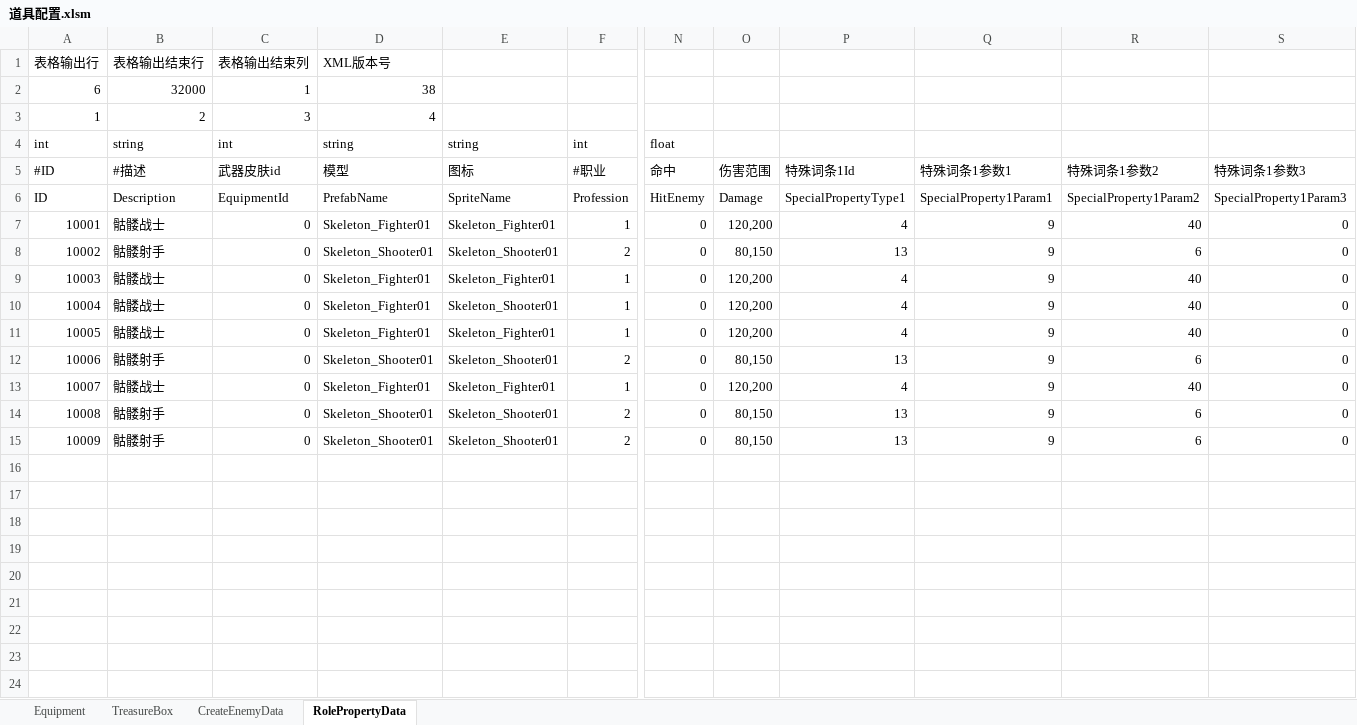
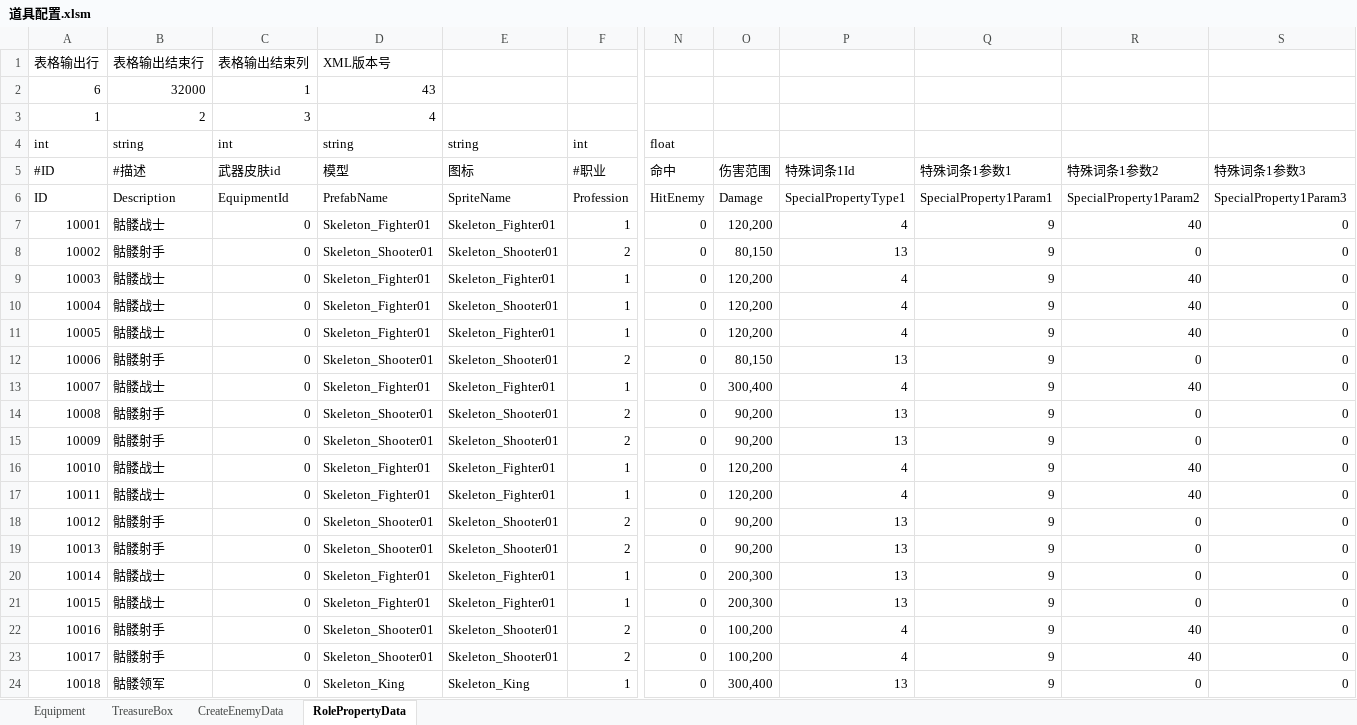
Before and after one commit to chen95nuo/NewRPG2D, an Excel workbook: 文档/道具配置.xlsm, sheet RolePropertyData, drawn as a sheet; only a part is shown, gaps mark what is left out; values as stored, in another font and other column widths than the file's, no cell formats; charts and pictures and conditional formats not drawn; rows hold the shown columns only; the diff names each change by its address in the sheet, - before the commit and + after, or states it on an @@ line.

```diff
--- a/文档/道具配置.xlsm (sheet RolePropertyData)
+++ b/文档/道具配置.xlsm (sheet RolePropertyData)
-D2: 38
+D2: 43
-R8: 6
+R8: 0
-R12: 6
+R12: 0
-O13: 120,200
+O13: 300,400
-O14:O15: 80,150
+O14:O15: 90,200
-R14:R15: 6
+R14:R15: 0
+row 16: 10010 | 骷髅战士 | 0 | Skeleton_Fighter01 | Skeleton_Fighter01 | 1 | 0 | 120,200 | 4 | 9 | 40 | 0
+row 17: 10011 | 骷髅战士 | 0 | Skeleton_Fighter01 | Skeleton_Fighter01 | 1 | 0 | 120,200 | 4 | 9 | 40 | 0
+row 18: 10012 | 骷髅射手 | 0 | Skeleton_Shooter01 | Skeleton_Shooter01 | 2 | 0 | 90,200 | 13 | 9 | 0 | 0
+row 19: 10013 | 骷髅射手 | 0 | Skeleton_Shooter01 | Skeleton_Shooter01 | 2 | 0 | 90,200 | 13 | 9 | 0 | 0
+row 20: 10014 | 骷髅战士 | 0 | Skeleton_Fighter01 | Skeleton_Fighter01 | 1 | 0 | 200,300 | 13 | 9 | 0 | 0
+row 21: 10015 | 骷髅战士 | 0 | Skeleton_Fighter01 | Skeleton_Fighter01 | 1 | 0 | 200,300 | 13 | 9 | 0 | 0
+row 22: 10016 | 骷髅射手 | 0 | Skeleton_Shooter01 | Skeleton_Shooter01 | 2 | 0 | 100,200 | 4 | 9 | 40 | 0
+row 23: 10017 | 骷髅射手 | 0 | Skeleton_Shooter01 | Skeleton_Shooter01 | 2 | 0 | 100,200 | 4 | 9 | 40 | 0
+row 24: 10018 | 骷髅领军 | 0 | Skeleton_King | Skeleton_King | 1 | 0 | 300,400 | 13 | 9 | 0 | 0
```
Also changed, not shown: sheet CreateEnemyData, sheet Equipment, cell formats, charts or pictures, 4 other files.
